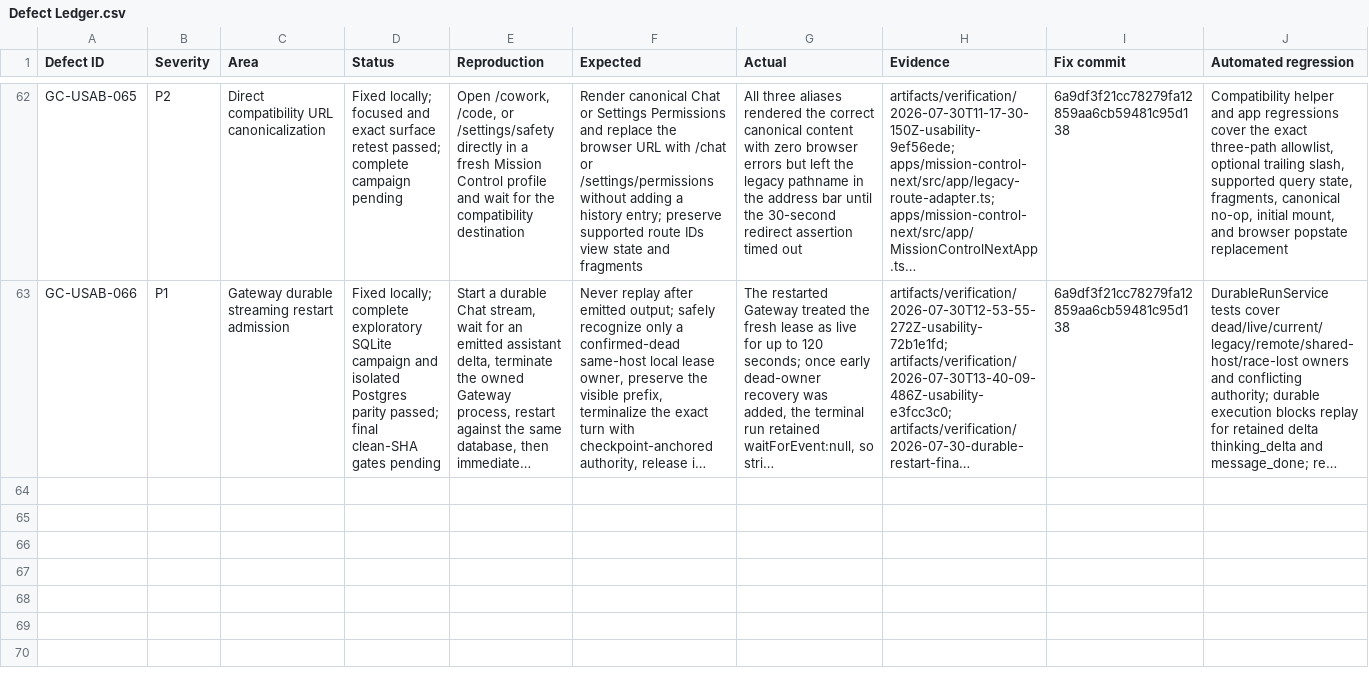
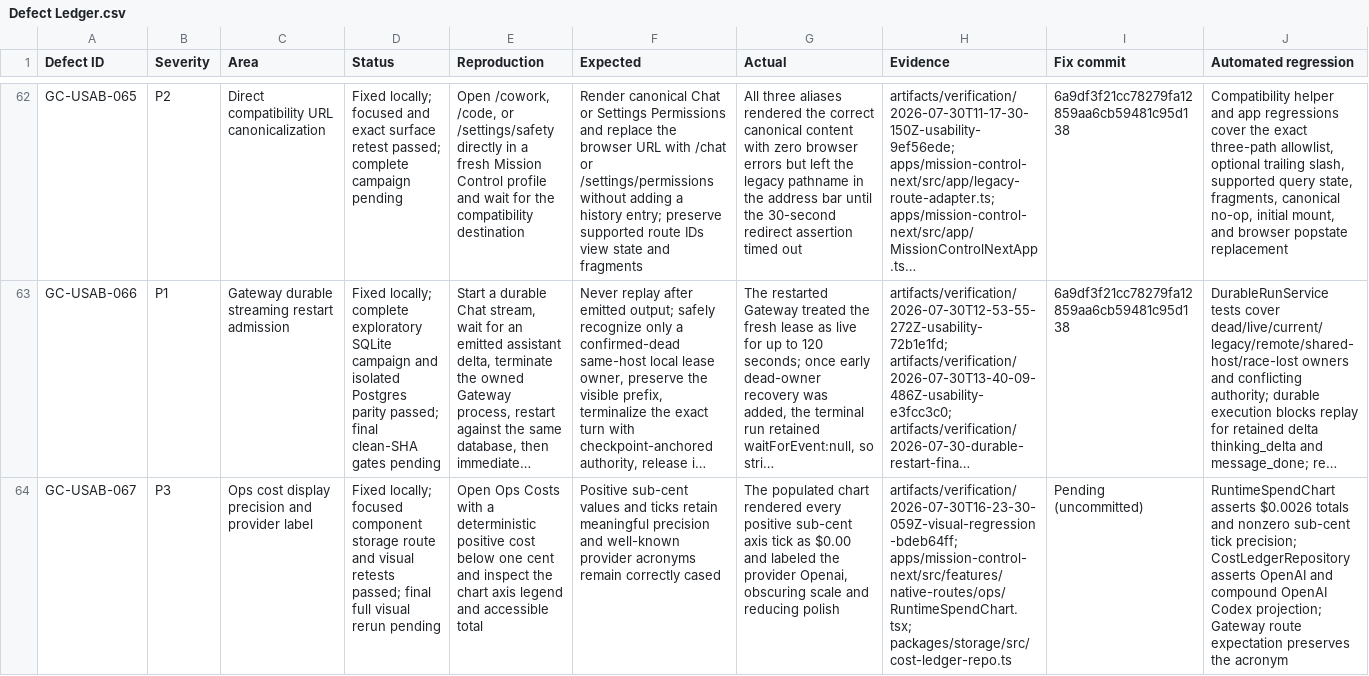
Before and after one commit to goatcitadel/GoatCitadel, a CSV file: docs/qa_pre_qa_usability_2026-07-29/Defect Ledger.csv, drawn as a sheet; only a part is shown, gaps mark what is left out; long unchanged cells end in …; rows hold the shown columns only; the diff names each change by its address in the sheet, - before the commit and + after, or states it on an @@ line.

```diff
--- a/docs/qa_pre_qa_usability_2026-07-29/Defect Ledger.csv
+++ b/docs/qa_pre_qa_usability_2026-07-29/Defect Ledger.csv
+row 64: GC-USAB-067 | P3 | Ops cost display precision and provider label | Fixed locally; focused component storage route and visual retests passed; final full visual rerun pending | Open Ops Costs with a deterministic positive cost below one cent and inspect the chart axis legend and accessible total | Positive sub-cent values and ticks retain meaningful precision and well-known provider acronyms remain correctly cased | The populated chart rendered every positive sub-cent axis tick as $0.00 and labeled the provider Openai, obscuring scale and reducing polish | artifacts/verification/2026-07-30T16-23-30-059Z-visual-regression-bdeb64ff; apps/mission-control-next/src/features/native-routes/ops/RuntimeSpendChart.tsx; packages/storage/src/cost-ledger-repo.ts | Pending (uncommitted) | RuntimeSpendChart asserts $0.0026 totals and nonzero sub-cent tick precision; CostLedgerRepository asserts OpenAI and compound OpenAI Codex projection; Gateway route expectation preserves the acronym
```
Also changed, not shown: docs/qa_pre_qa_usability_2026-07-29/Execution Summary.csv, docs/qa_pre_qa_usability_2026-07-29/Gate Results.csv, 39 other files.
